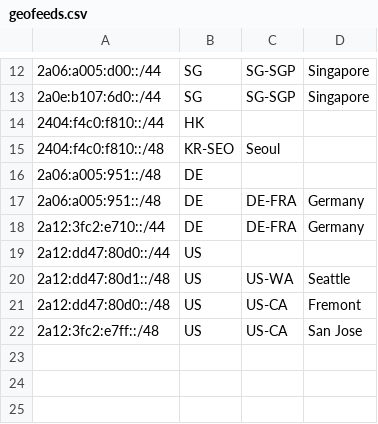
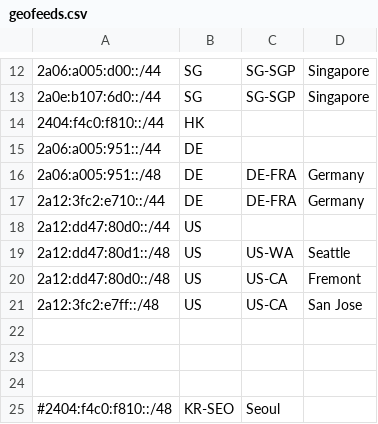
Before and after one commit to JSMSR/JSMSR-NetWork-GeoFeed, a CSV file: geofeeds.csv, drawn as a sheet; only a part is shown, gaps mark what is left out.

Commit message:
Update geofeeds.csv

```diff
--- a/geofeeds.csv
+++ b/geofeeds.csv
@@ -14,4 +14,3 @@
 2404:f4c0:f810::/44,HK,,
-2404:f4c0:f810::/48,KR-SEO,Seoul
-2a06:a005:951::/48,DE,,
+2a06:a005:951::/44,DE,,
 2a06:a005:951::/48,DE,DE-FRA,Germany
@@ -22 +21,5 @@
 2a12:3fc2:e7ff::/48,US,US-CA,San Jose
+
+
+
+#2404:f4c0:f810::/48,KR-SEO,Seoul
```
